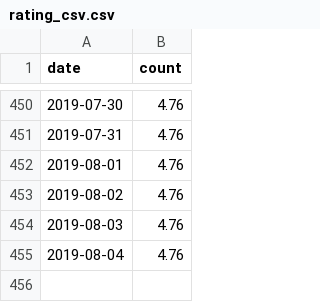
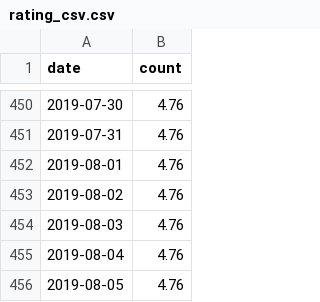
Before and after one commit to rusershamburg/rusershamburg.github.io, a CSV file: stats/rating_csv.csv, drawn as a sheet; only a part is shown, gaps mark what is left out.

```diff
--- a/stats/rating_csv.csv
+++ b/stats/rating_csv.csv
@@ -455 +455,2 @@
 2019-08-04,4.76
+2019-08-05,4.76
```
Also changed, not shown: stats/members_csv.csv, 2 other files.
